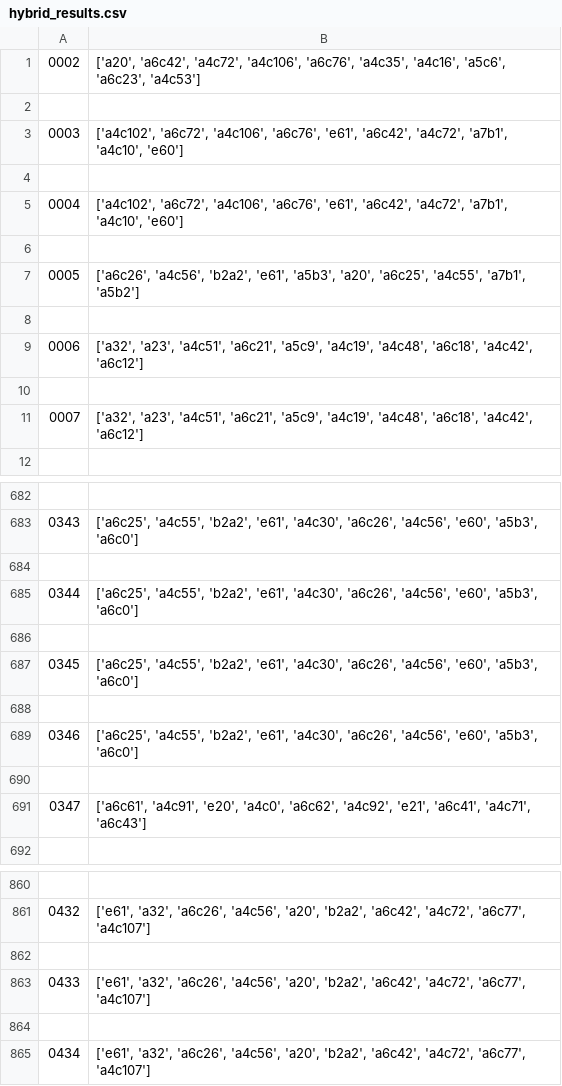
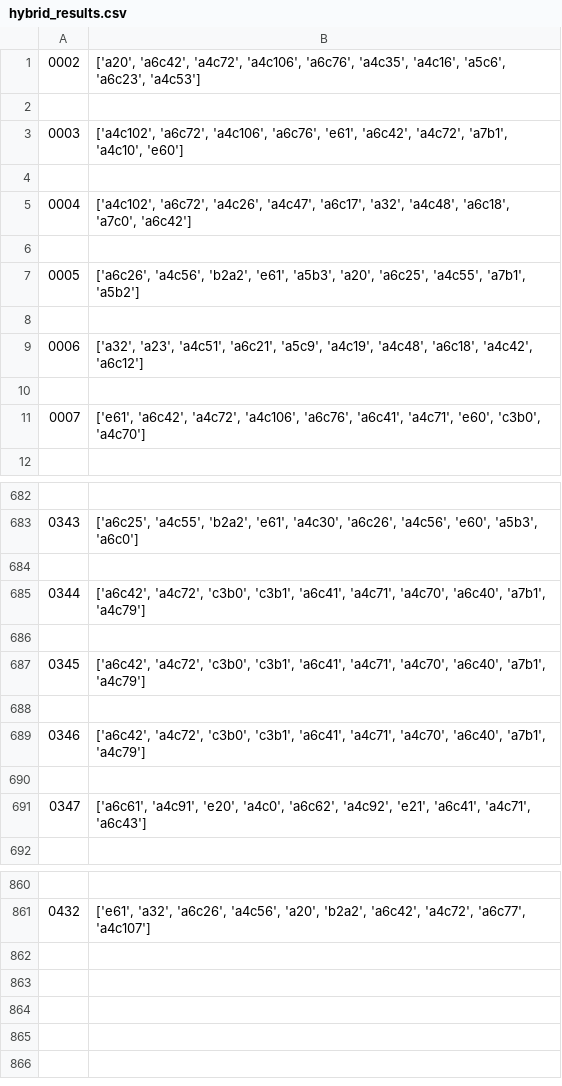
Before and after one commit to milanderson/LMI-Capstone-2020, a CSV file: hybrid_results.csv, drawn as a sheet; only a part is shown, gaps mark what is left out.

Commit message:
completed testing methods on headers and hybrid

```diff
--- a/hybrid_results.csv
+++ b/hybrid_results.csv
@@ -4,3 +4,3 @@
 
-0004,"['a4c102', 'a6c72', 'a4c106', 'a6c76', 'e61', 'a6c42', 'a4c72', 'a7b1', 'a4c10', 'e60']"
+0004,"['a4c102', 'a6c72', 'a4c26', 'a4c47', 'a6c17', 'a32', 'a4c48', 'a6c18', 'a7c0', 'a6c42']"
 
@@ -10,3 +10,3 @@
 
-0007,"['a32', 'a23', 'a4c51', 'a6c21', 'a5c9', 'a4c19', 'a4c48', 'a6c18', 'a4c42', 'a6c12']"
+0007,"['e61', 'a6c42', 'a4c72', 'a4c106', 'a6c76', 'a6c41', 'a4c71', 'e60', 'c3b0', 'a4c70']"
 
@@ -684,7 +684,7 @@
 
-0344,"['a6c25', 'a4c55', 'b2a2', 'e61', 'a4c30', 'a6c26', 'a4c56', 'e60', 'a5b3', 'a6c0']"
+0344,"['a6c42', 'a4c72', 'c3b0', 'c3b1', 'a6c41', 'a4c71', 'a4c70', 'a6c40', 'a7b1', 'a4c79']"
 
-0345,"['a6c25', 'a4c55', 'b2a2', 'e61', 'a4c30', 'a6c26', 'a4c56', 'e60', 'a5b3', 'a6c0']"
+0345,"['a6c42', 'a4c72', 'c3b0', 'c3b1', 'a6c41', 'a4c71', 'a4c70', 'a6c40', 'a7b1', 'a4c79']"
 
-0346,"['a6c25', 'a4c55', 'b2a2', 'e61', 'a4c30', 'a6c26', 'a4c56', 'e60', 'a5b3', 'a6c0']"
+0346,"['a6c42', 'a4c72', 'c3b0', 'c3b1', 'a6c41', 'a4c71', 'a4c70', 'a6c40', 'a7b1', 'a4c79']"
 
@@ -861,5 +861 @@
 0432,"['e61', 'a32', 'a6c26', 'a4c56', 'a20', 'b2a2', 'a6c42', 'a4c72', 'a6c77', 'a4c107']"
-
-0433,"['e61', 'a32', 'a6c26', 'a4c56', 'a20', 'b2a2', 'a6c42', 'a4c72', 'a6c77', 'a4c107']"
-
-0434,"['e61', 'a32', 'a6c26', 'a4c56', 'a20', 'b2a2', 'a6c42', 'a4c72', 'a6c77', 'a4c107']"
```
Also changed, not shown: 3 other files.
